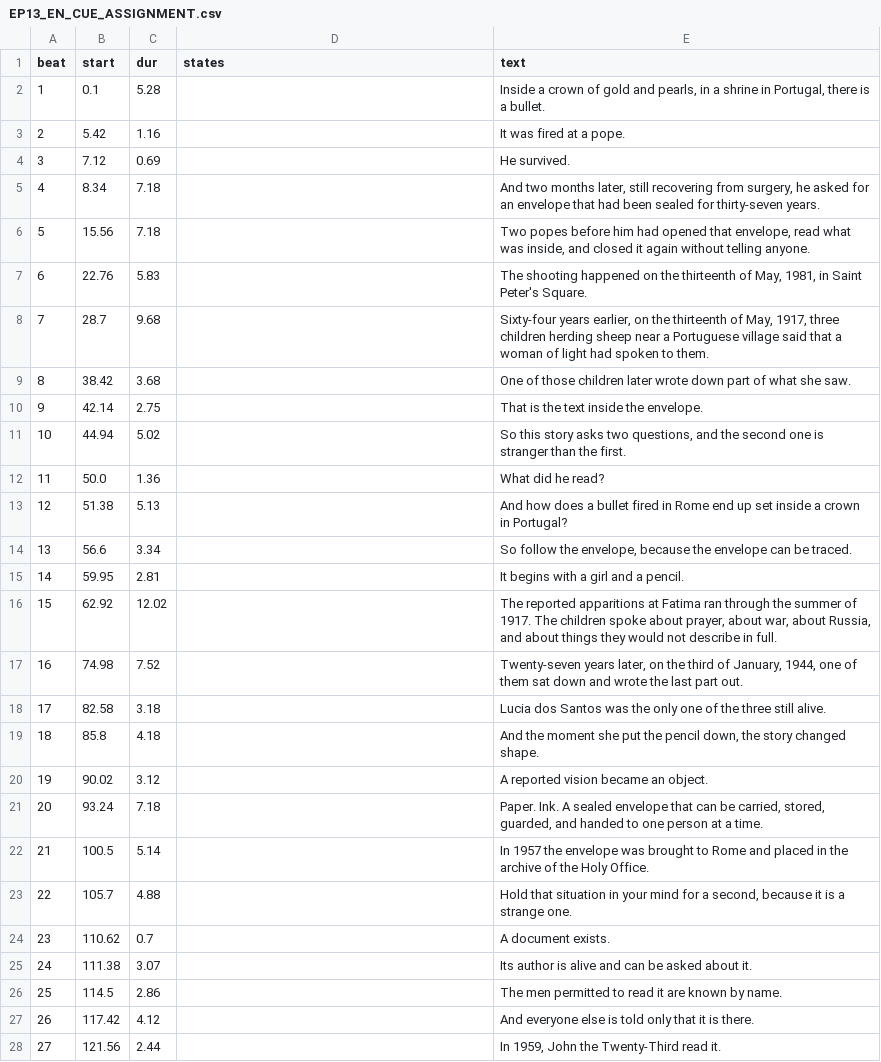
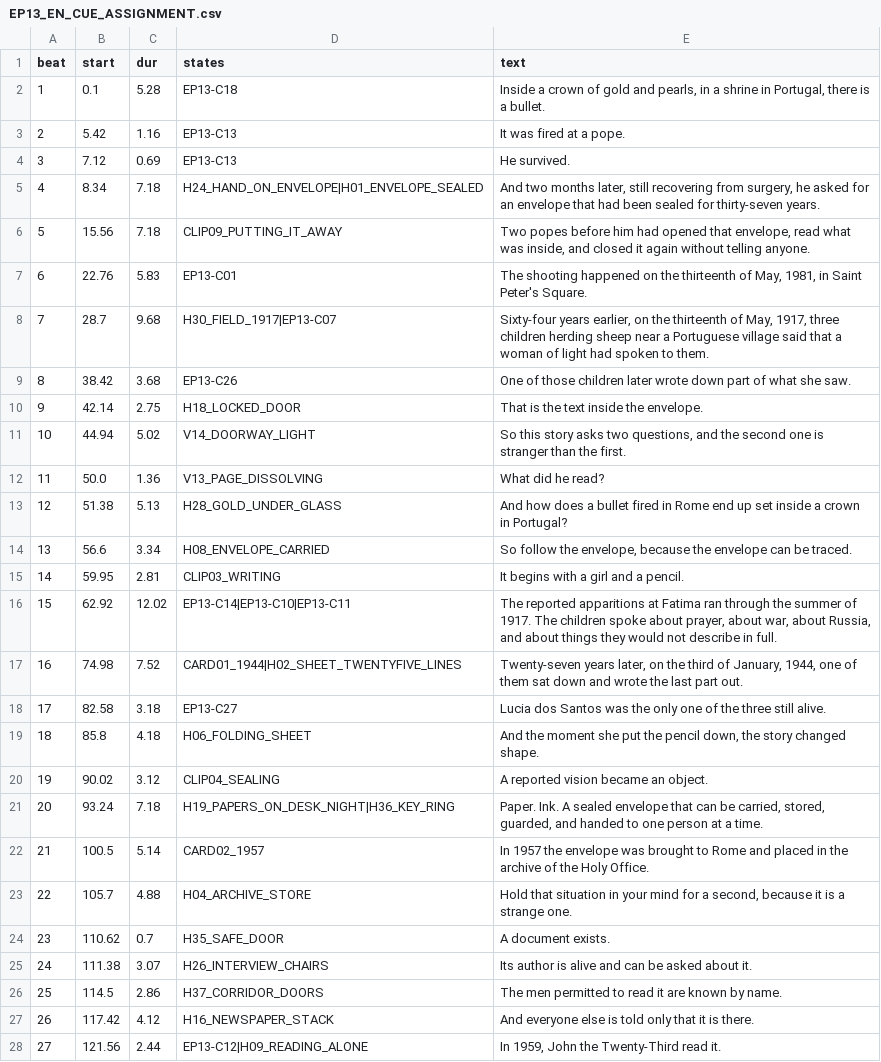
Before and after one commit to iqprinceps/noesis-modelle-des-geistes, a CSV file: 07_ENGLISH_PRODUCTION/EP13_VATICAN_01/05_DELIVERY/EP13_EN_CUE_ASSIGNMENT.csv, drawn as a sheet; only a part is shown; the diff covers the shown part only.

```diff
--- a/07_ENGLISH_PRODUCTION/EP13_VATICAN_01/05_DELIVERY/EP13_EN_CUE_ASSIGNMENT.csv
+++ b/07_ENGLISH_PRODUCTION/EP13_VATICAN_01/05_DELIVERY/EP13_EN_CUE_ASSIGNMENT.csv
@@ -1,28 +1,28 @@
 beat,start,dur,states,text
-1,0.1,5.28,,"Inside a crown of gold and pearls, in a shrine in Portugal, there is a bullet."
-2,5.42,1.16,,It was fired at a pope.
-3,7.12,0.69,,He survived.
-4,8.34,7.18,,"And two months later, still recovering from surgery, he asked for an envelope that had been sealed for thirty-seven years."
-5,15.56,7.18,,"Two popes before him had opened that envelope, read what was inside, and closed it again without telling anyone."
-6,22.76,5.83,,"The shooting happened on the thirteenth of May, 1981, in Saint Peter's Square."
-7,28.7,9.68,,"Sixty-four years earlier, on the thirteenth of May, 1917, three children herding sheep near a Portuguese village said that a woman of light had spoken to them."
-8,38.42,3.68,,One of those children later wrote down part of what she saw.
-9,42.14,2.75,,That is the text inside the envelope.
-10,44.94,5.02,,"So this story asks two questions, and the second one is stranger than the first."
-11,50.0,1.36,,What did he read?
-12,51.38,5.13,,And how does a bullet fired in Rome end up set inside a crown in Portugal?
-13,56.6,3.34,,"So follow the envelope, because the envelope can be traced."
-14,59.95,2.81,,It begins with a girl and a pencil.
-15,62.92,12.02,,"The reported apparitions at Fatima ran through the summer of 1917. The children spoke about prayer, about war, about Russia, and about things they would not describe in full."
-16,74.98,7.52,,"Twenty-seven years later, on the third of January, 1944, one of them sat down and wrote the last part out."
-17,82.58,3.18,,Lucia dos Santos was the only one of the three still alive.
-18,85.8,4.18,,"And the moment she put the pencil down, the story changed shape."
-19,90.02,3.12,,A reported vision became an object.
-20,93.24,7.18,,"Paper. Ink. A sealed envelope that can be carried, stored, guarded, and handed to one person at a time."
-21,100.5,5.14,,In 1957 the envelope was brought to Rome and placed in the archive of the Holy Office.
-22,105.7,4.88,,"Hold that situation in your mind for a second, because it is a strange one."
-23,110.62,0.7,,A document exists.
-24,111.38,3.07,,Its author is alive and can be asked about it.
-25,114.5,2.86,,The men permitted to read it are known by name.
-26,117.42,4.12,,And everyone else is told only that it is there.
-27,121.56,2.44,,"In 1959, John the Twenty-Third read it."
+1,0.1,5.28,EP13-C18,"Inside a crown of gold and pearls, in a shrine in Portugal, there is a bullet."
+2,5.42,1.16,EP13-C13,It was fired at a pope.
+3,7.12,0.69,EP13-C13,He survived.
+4,8.34,7.18,H24_HAND_ON_ENVELOPE|H01_ENVELOPE_SEALED,"And two months later, still recovering from surgery, he asked for an envelope that had been sealed for thirty-seven years."
+5,15.56,7.18,CLIP09_PUTTING_IT_AWAY,"Two popes before him had opened that envelope, read what was inside, and closed it again without telling anyone."
+6,22.76,5.83,EP13-C01,"The shooting happened on the thirteenth of May, 1981, in Saint Peter's Square."
+7,28.7,9.68,H30_FIELD_1917|EP13-C07,"Sixty-four years earlier, on the thirteenth of May, 1917, three children herding sheep near a Portuguese village said that a woman of light had spoken to them."
+8,38.42,3.68,EP13-C26,One of those children later wrote down part of what she saw.
+9,42.14,2.75,H18_LOCKED_DOOR,That is the text inside the envelope.
+10,44.94,5.02,V14_DOORWAY_LIGHT,"So this story asks two questions, and the second one is stranger than the first."
+11,50.0,1.36,V13_PAGE_DISSOLVING,What did he read?
+12,51.38,5.13,H28_GOLD_UNDER_GLASS,And how does a bullet fired in Rome end up set inside a crown in Portugal?
+13,56.6,3.34,H08_ENVELOPE_CARRIED,"So follow the envelope, because the envelope can be traced."
+14,59.95,2.81,CLIP03_WRITING,It begins with a girl and a pencil.
+15,62.92,12.02,EP13-C14|EP13-C10|EP13-C11,"The reported apparitions at Fatima ran through the summer of 1917. The children spoke about prayer, about war, about Russia, and about things they would not describe in full."
+16,74.98,7.52,CARD01_1944|H02_SHEET_TWENTYFIVE_LINES,"Twenty-seven years later, on the third of January, 1944, one of them sat down and wrote the last part out."
+17,82.58,3.18,EP13-C27,Lucia dos Santos was the only one of the three still alive.
+18,85.8,4.18,H06_FOLDING_SHEET,"And the moment she put the pencil down, the story changed shape."
+19,90.02,3.12,CLIP04_SEALING,A reported vision became an object.
+20,93.24,7.18,H19_PAPERS_ON_DESK_NIGHT|H36_KEY_RING,"Paper. Ink. A sealed envelope that can be carried, stored, guarded, and handed to one person at a time."
+21,100.5,5.14,CARD02_1957,In 1957 the envelope was brought to Rome and placed in the archive of the Holy Office.
+22,105.7,4.88,H04_ARCHIVE_STORE,"Hold that situation in your mind for a second, because it is a strange one."
+23,110.62,0.7,H35_SAFE_DOOR,A document exists.
+24,111.38,3.07,H26_INTERVIEW_CHAIRS,Its author is alive and can be asked about it.
+25,114.5,2.86,H37_CORRIDOR_DOORS,The men permitted to read it are known by name.
+26,117.42,4.12,H16_NEWSPAPER_STACK,And everyone else is told only that it is there.
+27,121.56,2.44,EP13-C12|H09_READING_ALONE,"In 1959, John the Twenty-Third read it."
```
Also changed, not shown: 88 edited cells elsewhere in this file, 07_ENGLISH_PRODUCTION/EP13_VATICAN_01/02_SOURCES/GENERATED_ASSET_MANIFEST.csv, 5 other files.
